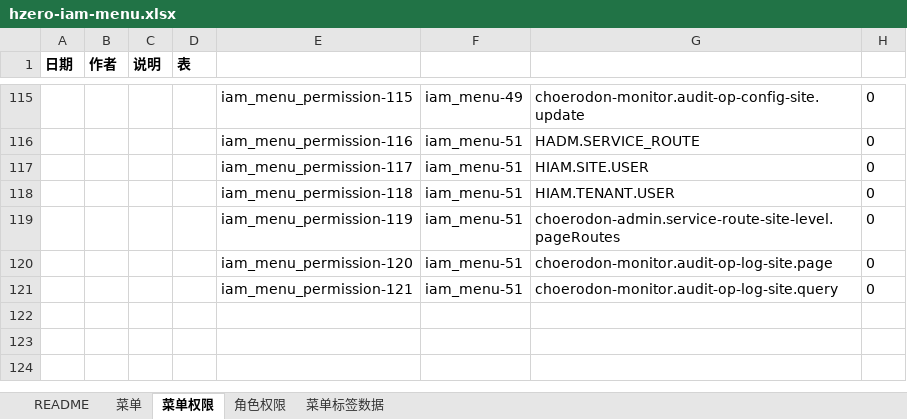
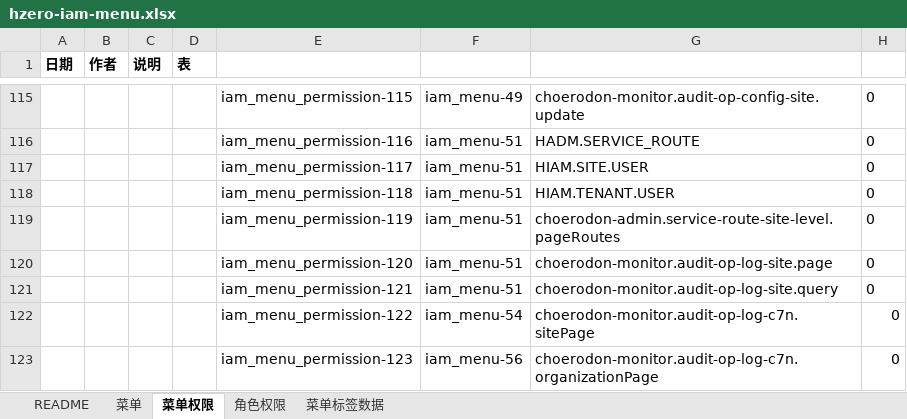
Before and after one commit to open-hand/choerodon-monitor, an Excel workbook: src/main/resources/script/db/init-data/hzero_monitor/hzero_platform/hzero-iam-menu.xlsx, sheet 菜单权限, drawn as a sheet; only a part is shown, gaps mark what is left out; values as stored, in another font and other column widths than the file's, no borders; the diff names each change by its address in the sheet, - before the commit and + after, or states it on an @@ line.

```diff
--- a/src/main/resources/script/db/init-data/hzero_monitor/hzero_platform/hzero-iam-menu.xlsx (sheet 菜单权限)
+++ b/src/main/resources/script/db/init-data/hzero_monitor/hzero_platform/hzero-iam-menu.xlsx (sheet 菜单权限)
+row 122:  |  |  |  | iam_menu_permission-122 | iam_menu-54 | choerodon-monitor.audit-op-log-c7n.sitePage | 0
+row 123:  |  |  |  | iam_menu_permission-123 | iam_menu-56 | choerodon-monitor.audit-op-log-c7n.organizationPage | 0
```
Also changed, not shown: sheet 菜单, sheet 角色权限.
